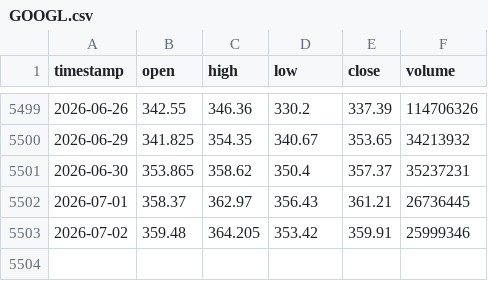
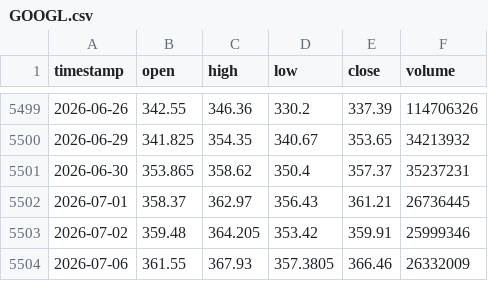
Before and after one commit to monica-a-git/Stock_Price_Predictor, a CSV file: data/GOOGL.csv, drawn as a sheet; only a part is shown, gaps mark what is left out; the diff names each change by its address in the sheet, - before the commit and + after, or states it on an @@ line.

```diff
--- a/data/GOOGL.csv
+++ b/data/GOOGL.csv
+row 5504: 2026-07-06 | 361.55 | 367.93 | 357.3805 | 366.46 | 26332009
```
Also changed, not shown: data/AAPL_predictions.csv, data/AMZN_predictions.csv, 18 other files.
